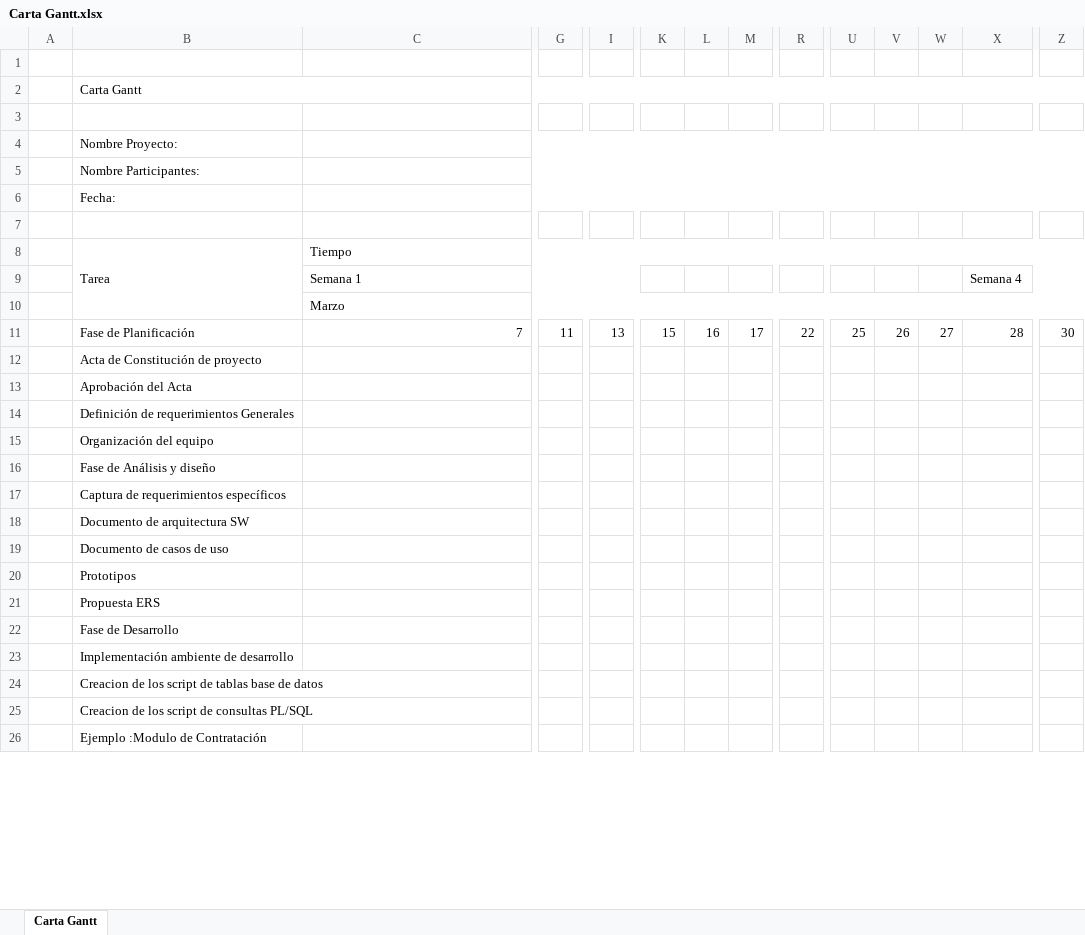
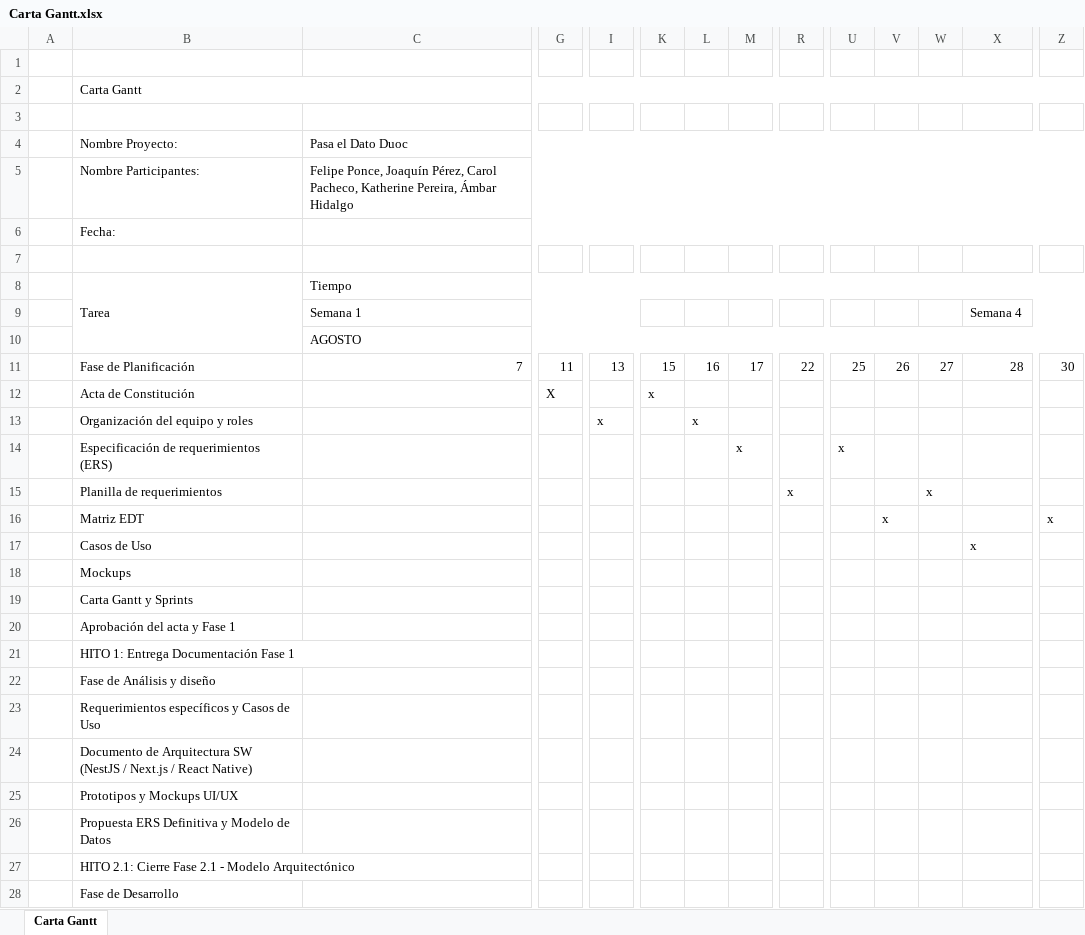
Before and after one commit to Joakosss/pasa-el-dato-docs, an Excel workbook: Entrega 1/Fase 1/Evidencias Grupales/Documentos del proyecto/Carta Gantt.xlsx, sheet Carta Gantt, drawn as a sheet; only a part is shown, gaps mark what is left out; values as stored, in another font and other column widths than the file's, no cell formats; charts and pictures not drawn; removed rows and columns are numbered as before the commit, all else as after; rows hold the shown columns only; the diff covers the shown part only; the diff names each change by its address in the sheet, - before the commit and + after, or states it on an @@ line.

Commit message:
add(entrega 1) se finalizaron los documentos solicitados para esta entrega

```diff
--- a/Entrega 1/Fase 1/Evidencias Grupales/Documentos del proyecto/Carta Gantt.xlsx (sheet Carta Gantt)
+++ b/Entrega 1/Fase 1/Evidencias Grupales/Documentos del proyecto/Carta Gantt.xlsx (sheet Carta Gantt)
-C4: (empty)
+C4: Pasa el Dato Duoc
-C5: (empty)
+C5: Felipe Ponce, Joaquín Pérez, Carol Pacheco, Katherine Pereira, Ámbar Hidalgo
-row 10:  |  | Marzo
+row 10:  |  | AGOSTO
-row 12:  | Acta de Constitución de proyecto
-row 13:  | Aprobación del Acta
-row 14:  | Definición de requerimientos Generales
-row 15:  | Organización del equipo
+row 12:  | Acta de Constitución |  | X |  | x
+row 13:  | Organización del equipo y roles |  |  | x |  | x
+row 14:  | Especificación de requerimientos (ERS) |  |  |  |  |  | x |  | x
+row 15:  | Planilla de requerimientos |  |  |  |  |  |  | x |  |  | x
+row 16:  | Matriz EDT |  |  |  |  |  |  |  |  | x |  |  | x
+row 17:  | Casos de Uso |  |  |  |  |  |  |  |  |  |  | x
+row 18:  | Mockups
+row 19:  | Carta Gantt y Sprints
+row 20:  | Aprobación del acta y Fase 1
+row 21:  | HITO 1: Entrega Documentación Fase 1
-row 17:  | Captura de requerimientos específicos
-row 18:  | Documento de arquitectura SW
-row 19:  | Documento de casos de uso
-row 20:  | Prototipos
-row 21:  | Propuesta ERS
+row 23:  | Requerimientos específicos y Casos de Uso
+row 24:  | Documento de Arquitectura SW (NestJS / Next.js / React Native)
+row 25:  | Prototipos y Mockups UI/UX
+row 26:  | Propuesta ERS Definitiva y Modelo de Datos
+row 27:  | HITO 2.1: Cierre Fase 2.1 - Modelo Arquitectónico
-row 23:  | Implementación ambiente de desarrollo
-row 24:  | Creacion de los script de tablas base de datos
-row 25:  | Creacion de los script de consultas PL/SQL
-row 26:  | Ejemplo :Modulo de Contratación
```
Also changed, not shown: 13 added rows, 25 removed rows and 30 edited cells elsewhere in this sheet, cell formats, charts or pictures, Entrega 1/Fase 1/Evidencias Grupales/Documentos del proyecto/Matriz EDT.xlsx, Entrega 1/Fase 1/Evidencias Grupales/Documentos del proyecto/Planilla de Requerimientos.xlsx, 12 other files.
